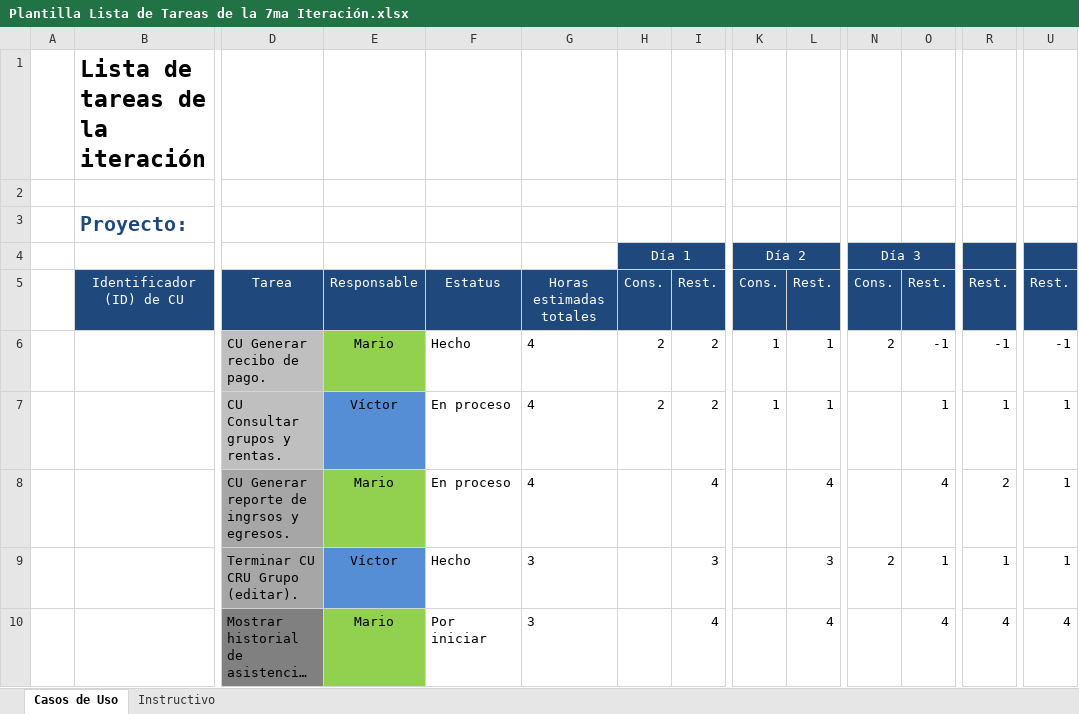
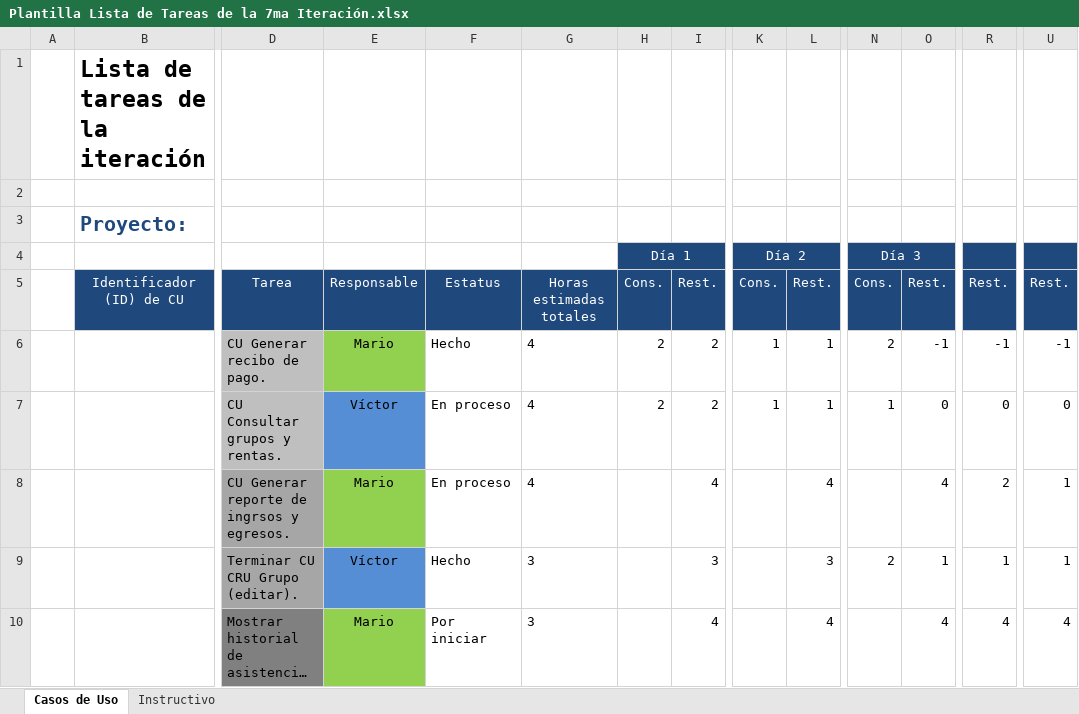
Before and after one commit to Senzho/DesarrolloSoftwareISO, an Excel workbook: Plantillas/Plantilla Lista de Tareas de la 7ma Iteración.xlsx, sheet Casos de Uso, drawn as a sheet; only a part is shown, gaps mark what is left out; long unchanged cells end in …; values as stored, in another font and other column widths than the file's, no borders; removed rows and columns are numbered as before the commit, all else as after; rows hold the shown columns only; the diff names each change by its address in the sheet, - before the commit and + after, or states it on an @@ line.

Commit message:
Implementacion de caso de uso consultar ingresos y egresos
Tercera parte de la implementacion de caso de uso consultar ingresos y egresos, se actualiza la plantilla de la iteracion

```diff
--- a/Plantillas/Plantilla Lista de Tareas de la 7ma Iteración.xlsx (sheet Casos de Uso)
+++ b/Plantillas/Plantilla Lista de Tareas de la 7ma Iteración.xlsx (sheet Casos de Uso)
-row 7:  |  | CU Consultar grupos y rentas. | Víctor | En proceso | 4 | 2 | 2 | 1 | 1 |  | 1 | 1 | 1
+row 7:  |  | CU Consultar grupos y rentas. | Víctor | En proceso | 4 | 2 | 2 | 1 | 1 | 1 | 0 | 0 | 0
```
Also changed, not shown: 4 other files.
